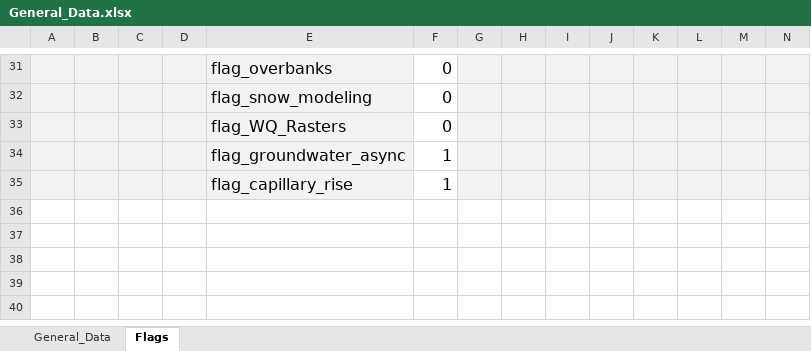
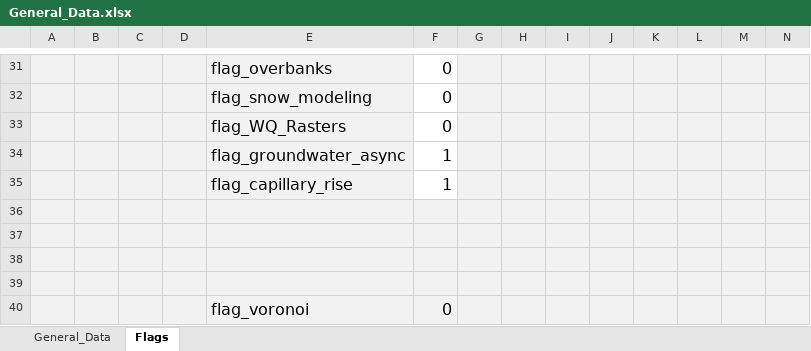
Before and after one commit to marcusnobrega-eng/HydroPol2D, an Excel workbook: Input_Data_Sheets/General_Data.xlsx, sheet Flags, drawn as a sheet; only a part is shown, gaps mark what is left out; values as stored, in another font and other column widths than the file's, no borders; charts and pictures not drawn; rows hold the shown columns only; the diff names each change by its address in the sheet, - before the commit and + after, or states it on an @@ line.

Commit message:
Add validated Voronoi finite-volume routing

```diff
--- a/Input_Data_Sheets/General_Data.xlsx (sheet Flags)
+++ b/Input_Data_Sheets/General_Data.xlsx (sheet Flags)
+row 36: (empty)
+row 37: (empty)
+row 38: (empty)
+row 39: (empty)
+row 40:  |  |  |  | flag_voronoi | 0
```
Also changed, not shown: sheet General_Data, charts or pictures, Examples/Stanford/Input_Data_Sheets/General_Data.xlsx, 37 other files.
